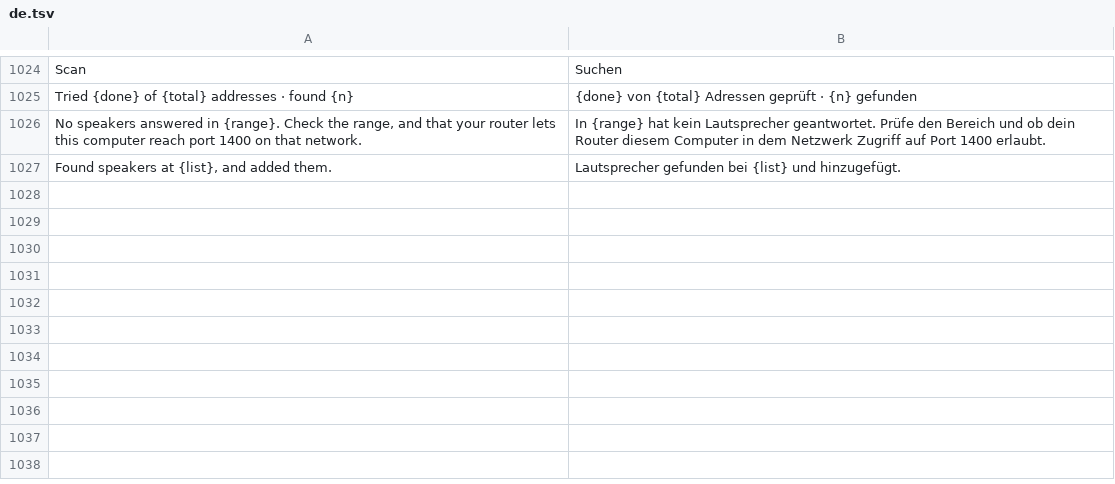
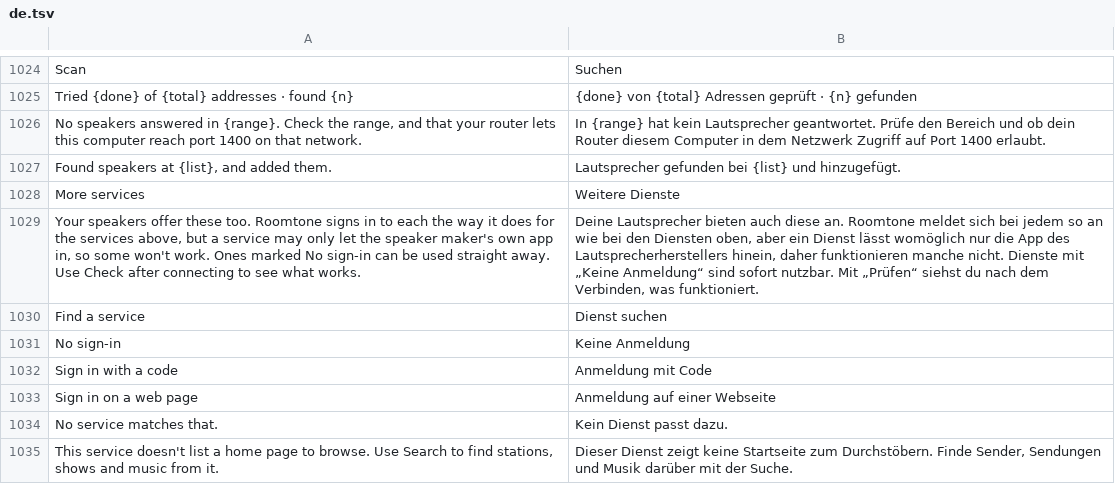
Before and after one commit to ChrispyGee/Roomtone, a TSV file: locales/de.tsv, drawn as a sheet; only a part is shown, gaps mark what is left out; the diff names each change by its address in the sheet, - before the commit and + after, or states it on an @@ line.

```diff
--- a/locales/de.tsv
+++ b/locales/de.tsv
+row 1028: More services | Weitere Dienste
+row 1029: Your speakers offer these too. Roomtone signs in to each the way it does for the services above, but a service may only let the speaker maker's own app in, so some won't work. Ones marked No sign-in can be used straight away. Use Check after connecting to see what works. | Deine Lautsprecher bieten auch diese an. Roomtone meldet sich bei jedem so an wie bei den Diensten oben, aber ein Dienst lässt womöglich nur die App des Lautsprecherherstellers hinein, daher funktionieren manche nicht. Dienste mit „Keine Anmeldung“ sind sofort nutzbar. Mit „Prüfen“ siehst du nach dem Verbinden, was funktioniert.
+row 1030: Find a service | Dienst suchen
+row 1031: No sign-in | Keine Anmeldung
+row 1032: Sign in with a code | Anmeldung mit Code
+row 1033: Sign in on a web page | Anmeldung auf einer Webseite
+row 1034: No service matches that. | Kein Dienst passt dazu.
+row 1035: This service doesn't list a home page to browse. Use Search to find stations, shows and music from it. | Dieser Dienst zeigt keine Startseite zum Durchstöbern. Finde Sender, Sendungen und Musik darüber mit der Suche.
```
Also changed, not shown: locales/es.tsv, locales/fr.tsv, 15 other files.
